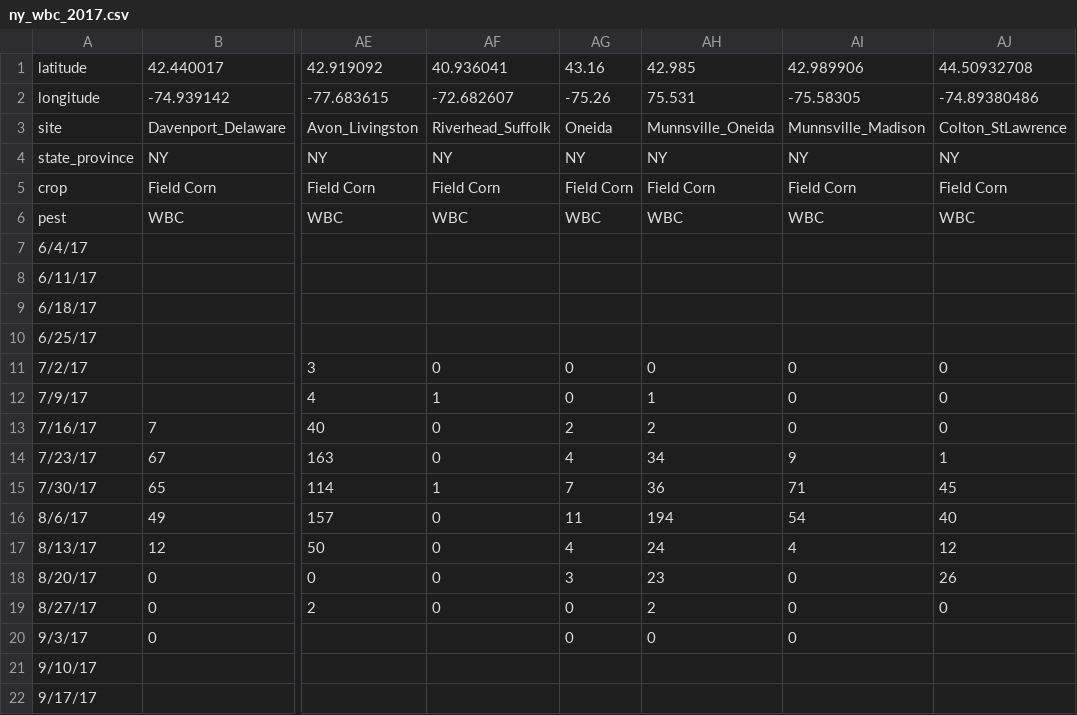
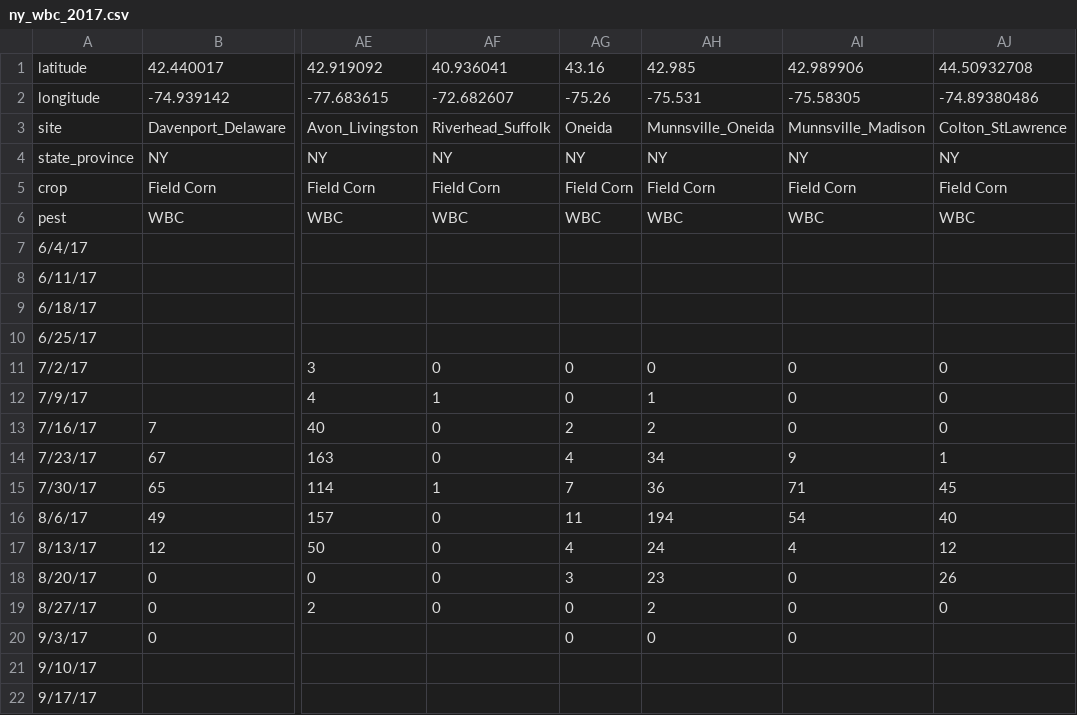
Before and after one commit to chloecho31/cornell, a CSV file: Long_Term_Pest_Data/NY_WBC_Data/ny_wbc_2017.csv, drawn as a sheet; only a part is shown, gaps mark what is left out; the diff names each change by its address in the sheet, - before the commit and + after, or states it on an @@ line.

```diff
--- a/Long_Term_Pest_Data/NY_WBC_Data/ny_wbc_2017.csv
+++ b/Long_Term_Pest_Data/NY_WBC_Data/ny_wbc_2017.csv
-AH2: 75.531
+AH2: -75.531
```
Also changed, not shown: Long_Term_Pest_Data/NY_WBC_Clean_Data/ny_wbc_2014_clean.csv, Long_Term_Pest_Data/NY_WBC_Clean_Data/ny_wbc_2015_clean.csv, 5 other files.
